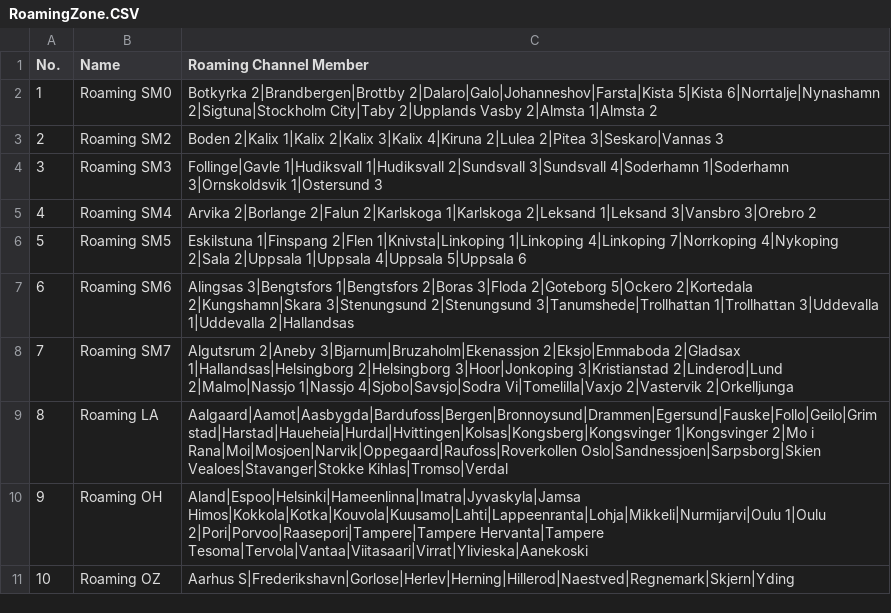
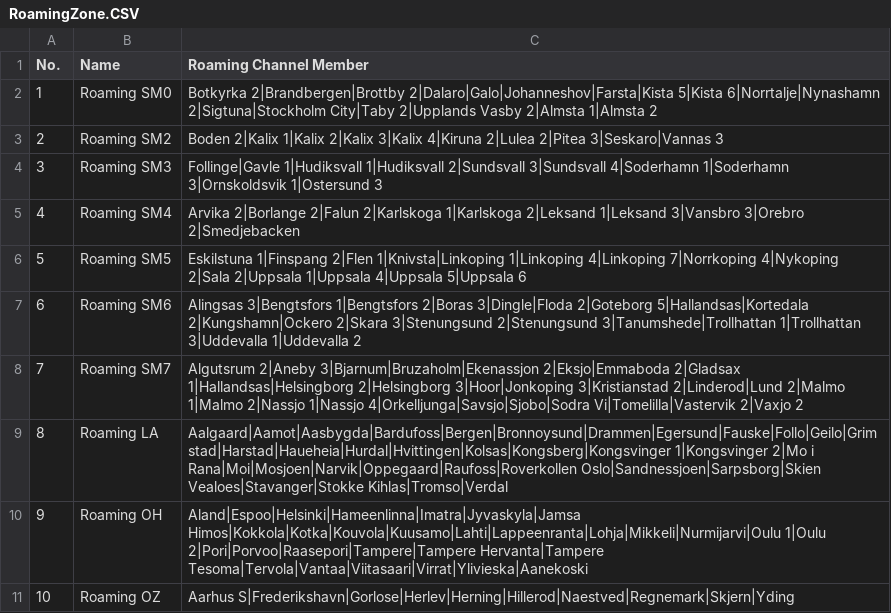
Before and after one commit to sm0rgm/at-d578uv, a CSV file: RoamingZone.CSV, drawn as a sheet.

Commit message:
2024-02-18

```diff
--- a/RoamingZone.CSV
+++ b/RoamingZone.CSV
@@ -4,6 +4,6 @@
 "3","Roaming SM3","Follinge|Gavle 1|Hudiksvall 1|Hudiksvall 2|Sundsvall 3|Sundsvall 4|Soderhamn 1|Soderhamn 3|Ornskoldsvik 1|Ostersund 3"
-"4","Roaming SM4","Arvika 2|Borlange 2|Falun 2|Karlskoga 1|Karlskoga 2|Leksand 1|Leksand 3|Vansbro 3|Orebro 2"
+"4","Roaming SM4","Arvika 2|Borlange 2|Falun 2|Karlskoga 1|Karlskoga 2|Leksand 1|Leksand 3|Vansbro 3|Orebro 2|Smedjebacken"
 "5","Roaming SM5","Eskilstuna 1|Finspang 2|Flen 1|Knivsta|Linkoping 1|Linkoping 4|Linkoping 7|Norrkoping 4|Nykoping 2|Sala 2|Uppsala 1|Uppsala 4|Uppsala 5|Uppsala 6"
-"6","Roaming SM6","Alingsas 3|Bengtsfors 1|Bengtsfors 2|Boras 3|Floda 2|Goteborg 5|Ockero 2|Kortedala 2|Kungshamn|Skara 3|Stenungsund 2|Stenungsund 3|Tanumshede|Trollhattan 1|Trollhattan 3|Uddevalla 1|Uddevalla 2|Hallandsas"
-"7","Roaming SM7","Algutsrum 2|Aneby 3|Bjarnum|Bruzaholm|Ekenassjon 2|Eksjo|Emmaboda 2|Gladsax 1|Hallandsas|Helsingborg 2|Helsingborg 3|Hoor|Jonkoping 3|Kristianstad 2|Linderod|Lund 2|Malmo|Nassjo 1|Nassjo 4|Sjobo|Savsjo|Sodra Vi|Tomelilla|Vaxjo 2|Vastervik 2|Orkelljunga"
+"6","Roaming SM6","Alingsas 3|Bengtsfors 1|Bengtsfors 2|Boras 3|Dingle|Floda 2|Goteborg 5|Hallandsas|Kortedala 2|Kungshamn|Ockero 2|Skara 3|Stenungsund 2|Stenungsund 3|Tanumshede|Trollhattan 1|Trollhattan 3|Uddevalla 1|Uddevalla 2"
+"7","Roaming SM7","Algutsrum 2|Aneby 3|Bjarnum|Bruzaholm|Ekenassjon 2|Eksjo|Emmaboda 2|Gladsax 1|Hallandsas|Helsingborg 2|Helsingborg 3|Hoor|Jonkoping 3|Kristianstad 2|Linderod|Lund 2|Malmo 1|Malmo 2|Nassjo 1|Nassjo 4|Orkelljunga|Savsjo|Sjobo|Sodra Vi|Tomelilla|Vastervik 2|Vaxjo 2"
 "8","Roaming LA","Aalgaard|Aamot|Aasbygda|Bardufoss|Bergen|Bronnoysund|Drammen|Egersund|Fauske|Follo|Geilo|Grimstad|Harstad|Haueheia|Hurdal|Hvittingen|Kolsas|Kongsberg|Kongsvinger 1|Kongsvinger 2|Mo i Rana|Moi|Mosjoen|Narvik|Oppegaard|Raufoss|Roverkollen Oslo|Sandnessjoen|Sarpsborg|Skien Vealoes|Stavanger|Stokke Kihlas|Tromso|Verdal"
```
